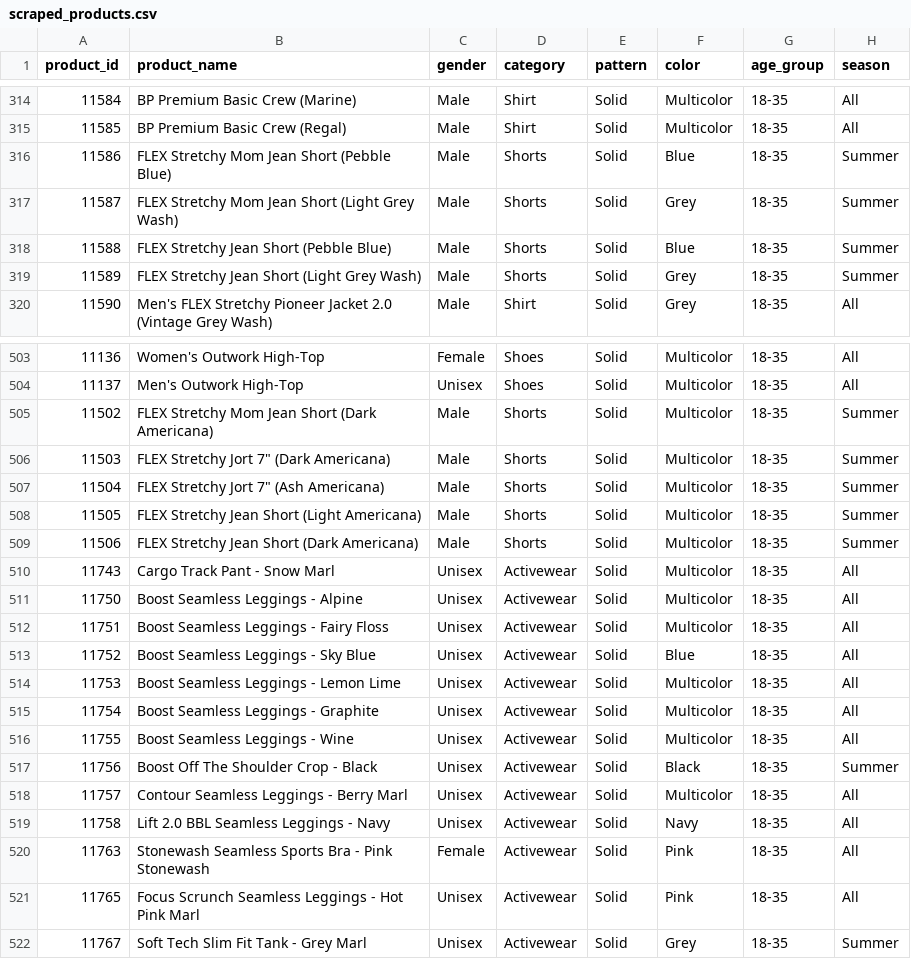
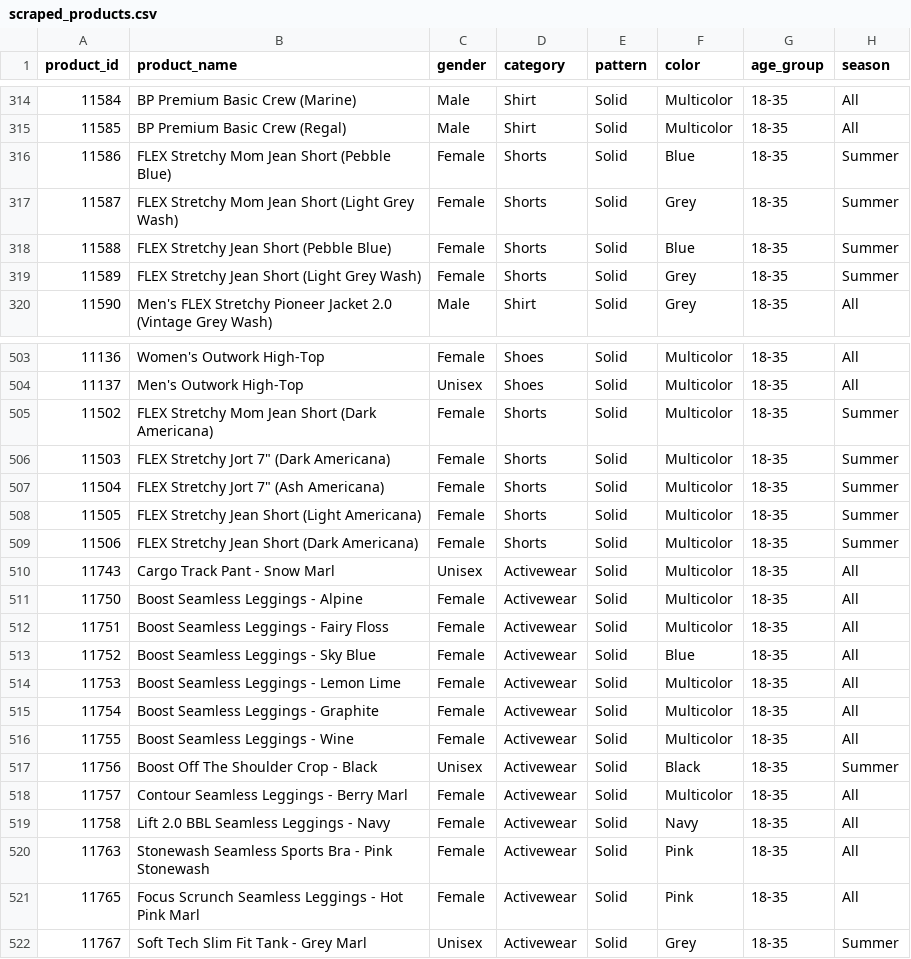
Before and after one commit to sydneythompson11/mbti-fashion-recommender, a CSV file: data/scraped_products.csv, drawn as a sheet; only a part is shown, gaps mark what is left out; the diff covers the shown part only; the diff names each change by its address in the sheet, - before the commit and + after, or states it on an @@ line.

Commit message:
Men: replace seasonal palette with style preference, fix leggings gender tag, add office wear stores

```diff
--- a/data/scraped_products.csv
+++ b/data/scraped_products.csv
-C316:C319 (gender): Male
+C316:C319 (gender): Female
-C505:C509 (gender): Male
+C505:C509 (gender): Female
-C511:C516 (gender): Unisex
+C511:C516 (gender): Female
-C518:C519 (gender): Unisex
+C518:C519 (gender): Female
-C521 (gender): Unisex
+C521 (gender): Female
```
Also changed, not shown: 12 edited cells elsewhere in this file, 3 other files.
